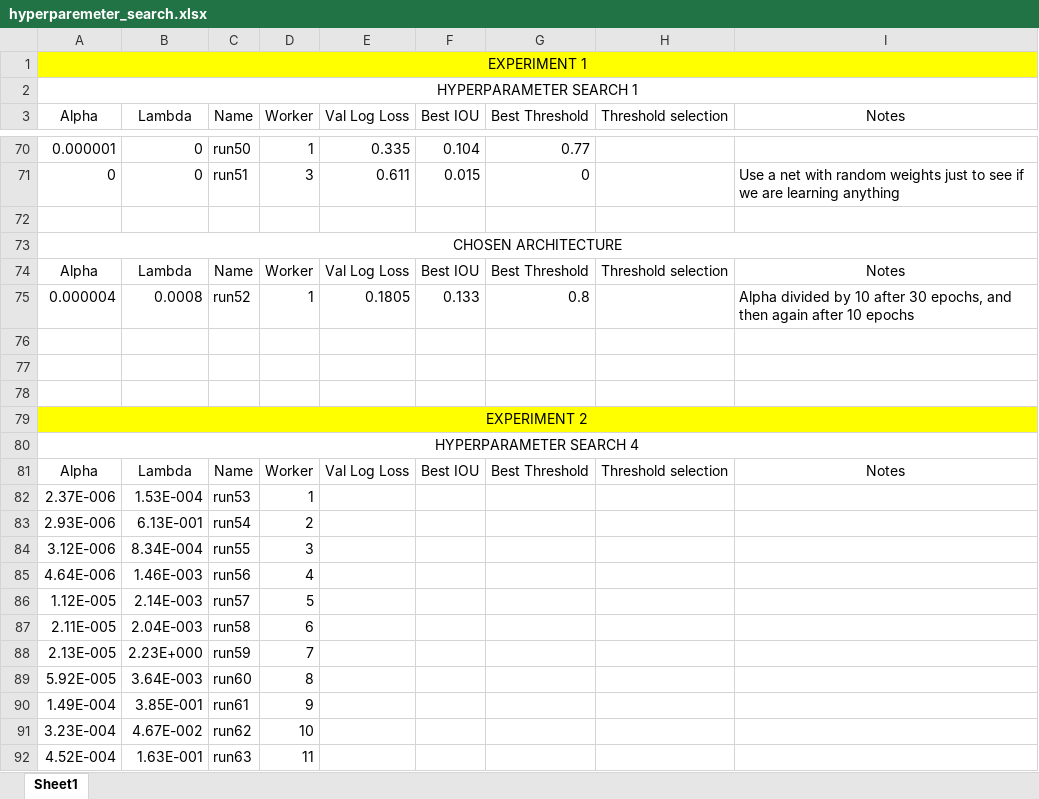
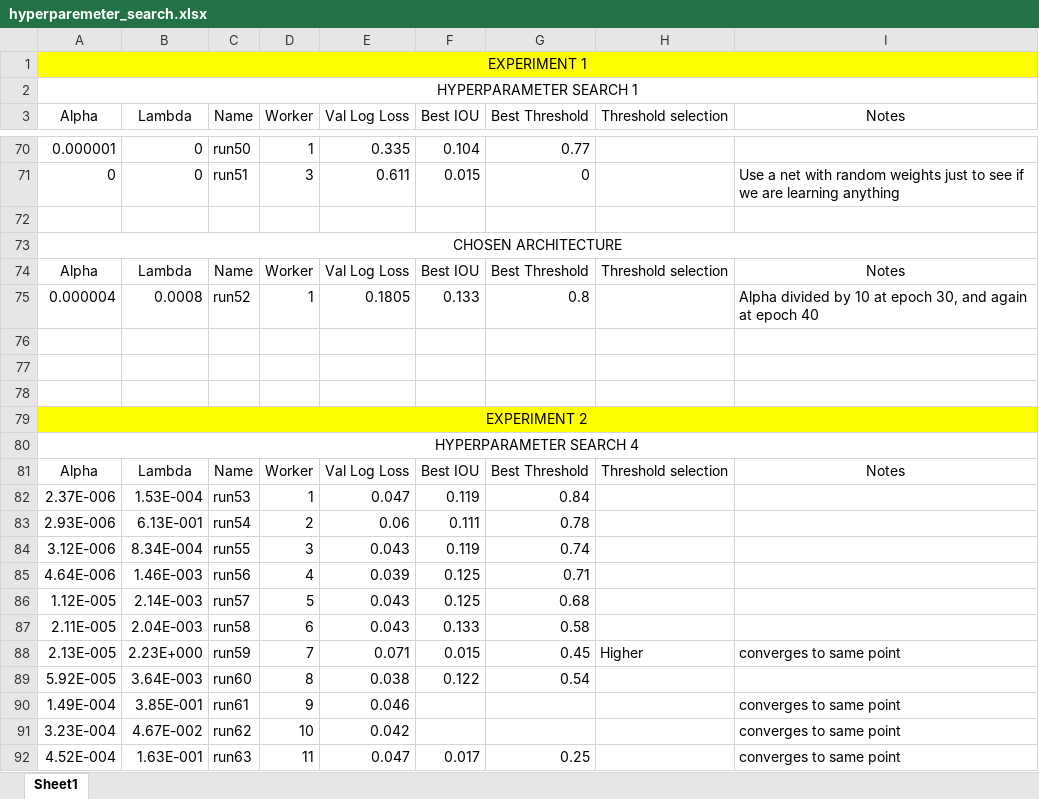
Before and after one commit to ecobost/cnn4brca, an Excel workbook: experiments/hyperparameters/hyperparemeter_search.xlsx, sheet Sheet1, drawn as a sheet; only a part is shown, gaps mark what is left out; values as stored, in another font and other column widths than the file's, no borders; the diff covers the shown part only; the diff names each change by its address in the sheet, - before the commit and + after, or states it on an @@ line.

Commit message:
Newer hyperparameter search results

```diff
--- a/experiments/hyperparameters/hyperparemeter_search.xlsx (sheet Sheet1)
+++ b/experiments/hyperparameters/hyperparemeter_search.xlsx (sheet Sheet1)
-I75 (Notes): …by 10 after 30 epochs, and then again after 10 epochs
+I75 (Notes): …by 10 at epoch 30, and again at epoch 40
-E82 (Val Log Loss): (empty)
+E82 (Val Log Loss): 0.047
-F82 (Best IOU): (empty)
+F82 (Best IOU): 0.119
-G82 (Best Threshold): (empty)
+G82 (Best Threshold): 0.84
-E83 (Val Log Loss): (empty)
+E83 (Val Log Loss): 0.06
-F83 (Best IOU): (empty)
+F83 (Best IOU): 0.111
-G83 (Best Threshold): (empty)
+G83 (Best Threshold): 0.78
-E84 (Val Log Loss): (empty)
+E84 (Val Log Loss): 0.043
-F84 (Best IOU): (empty)
+F84 (Best IOU): 0.119
-G84 (Best Threshold): (empty)
+G84 (Best Threshold): 0.74
-E85 (Val Log Loss): (empty)
+E85 (Val Log Loss): 0.039
-F85:F86 (Best IOU): (empty)
+F85:F86 (Best IOU): 0.125
-G85 (Best Threshold): (empty)
+G85 (Best Threshold): 0.71
-E86:E87 (Val Log Loss): (empty)
+E86:E87 (Val Log Loss): 0.043
-G86 (Best Threshold): (empty)
+G86 (Best Threshold): 0.68
-F87 (Best IOU): (empty)
+F87 (Best IOU): 0.133
-G87 (Best Threshold): (empty)
+G87 (Best Threshold): 0.58
-E88 (Val Log Loss): (empty)
+E88 (Val Log Loss): 0.071
-F88 (Best IOU): (empty)
+F88 (Best IOU): 0.015
-G88 (Best Threshold): (empty)
+G88 (Best Threshold): 0.45
-H88 (Threshold selection): (empty)
+H88 (Threshold selection): Higher
-I88 (Notes): (empty)
+I88 (Notes): converges to same point
-E89 (Val Log Loss): (empty)
+E89 (Val Log Loss): 0.038
-F89 (Best IOU): (empty)
+F89 (Best IOU): 0.122
-G89 (Best Threshold): (empty)
+G89 (Best Threshold): 0.54
-E90 (Val Log Loss): (empty)
+E90 (Val Log Loss): 0.046
-I90:I92 (Notes): (empty)
+I90:I92 (Notes): converges to same point
-E91 (Val Log Loss): (empty)
+E91 (Val Log Loss): 0.042
-E92 (Val Log Loss): (empty)
+E92 (Val Log Loss): 0.047
-F92 (Best IOU): (empty)
+F92 (Best IOU): 0.017
-G92 (Best Threshold): (empty)
+G92 (Best Threshold): 0.25
```
Also changed, not shown: 3 edited cells elsewhere in this sheet.
